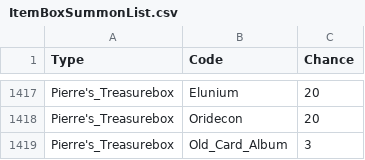
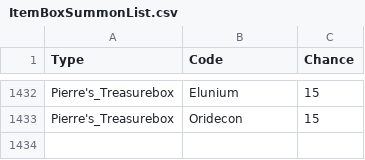
Before and after one commit to suthipongs10-a11y/ragrebuildproject, a CSV file: RoRebuildServer/GameConfig/ServerData/Db/ItemBoxSummonList.csv, drawn as a sheet; only a part is shown, gaps mark what is left out; removed rows and columns are numbered as before the commit, all else as after; the diff covers the shown part only; the diff names each change by its address in the sheet, - before the commit and + after, or states it on an @@ line.

```diff
--- a/RoRebuildServer/GameConfig/ServerData/Db/ItemBoxSummonList.csv
+++ b/RoRebuildServer/GameConfig/ServerData/Db/ItemBoxSummonList.csv
-C1432:C1433 (Chance): 20
+C1432:C1433 (Chance): 15
-row 1419: Pierre's_Treasurebox | Old_Card_Album | 3
```
Also changed, not shown: 22 added rows, 7 removed rows and 4 edited cells elsewhere in this file, RoRebuildServer/GameConfig/ServerData/Db/ItemsEquipment.csv, 4 other files.
